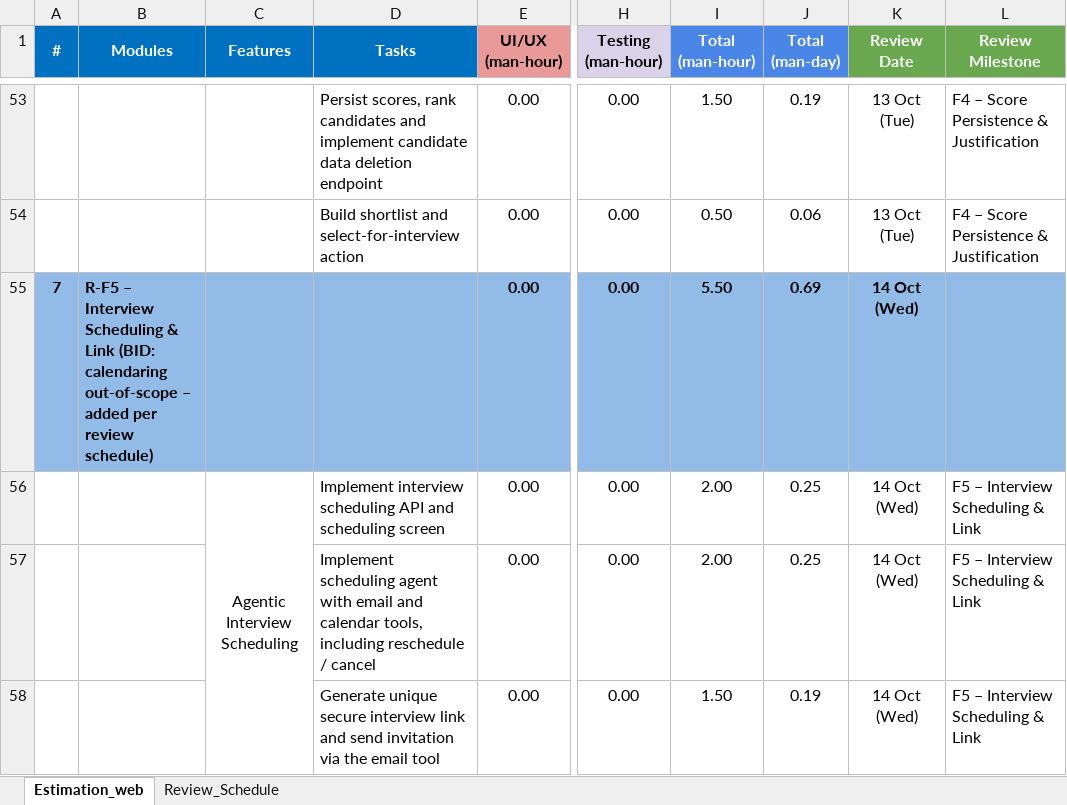
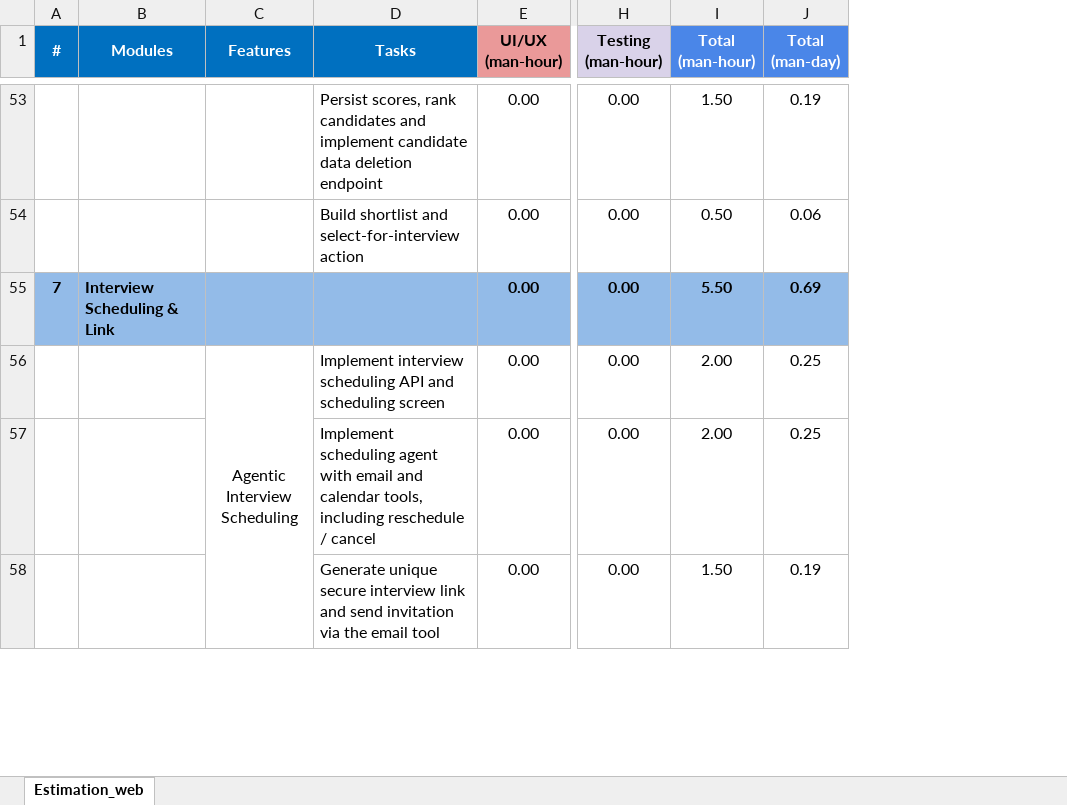
Before and after one commit to sadman-shafiq36/IntelliHire, an Excel workbook: docs/IntelliHire_WBS-v3.xlsx, sheet Estimation_web, drawn as a sheet; only a part is shown, gaps mark what is left out; values as stored, in another font and other column widths than the file's, no borders; removed rows and columns are numbered as before the commit, all else as after; the diff covers the shown part only; the diff names each change by its address in the sheet, - before the commit and + after, or states it on an @@ line.

```diff
--- a/docs/IntelliHire_WBS-v3.xlsx (sheet Estimation_web)
+++ b/docs/IntelliHire_WBS-v3.xlsx (sheet Estimation_web)
-sheet tab: Review_Schedule
-column K (Review Date), rows 53-58: 13 Oct (Tue) | 13 Oct (Tue) | 14 Oct (Wed) | 14 Oct (Wed) | 14 Oct (Wed) | 14 Oct (Wed)
-column L (Review Milestone), rows 53-58: F4 – Score Persistence & Justification | F4 – Score Persistence & Justification |  | F5 – Interview Scheduling & Link | F5 – Interview Scheduling & Link | F5 – Interview Scheduling & Link
-B55 (Modules): R-F5 – Interview Scheduling & Link (BID: calendaring out-of-scope – added per review schedule)
+B55 (Modules): Interview Scheduling & Link
```
Also changed, not shown: 22 added rows, 2 removed rows, 8 moved rows, 12 edited cells and row numbers in column A elsewhere in this sheet, formulas that keep their value, 34 other files.
